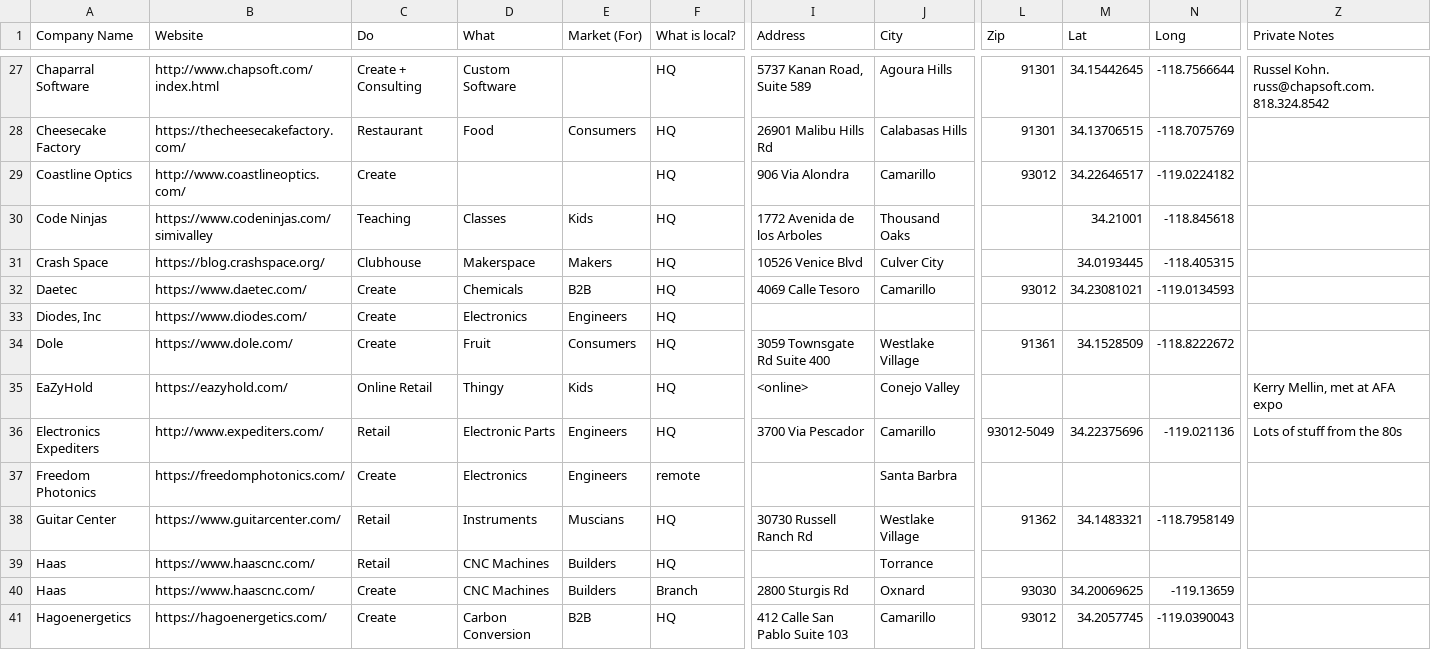
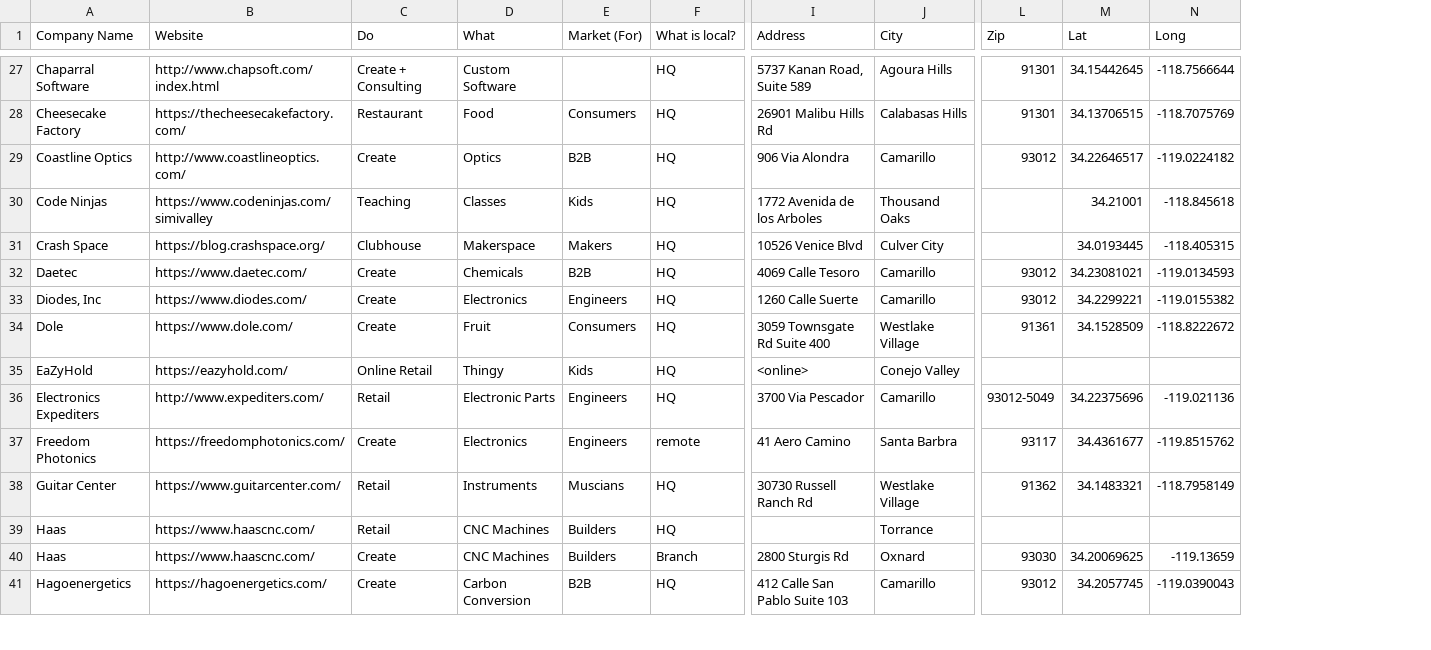
Before and after one commit to cvmake/makermap, a TSV file: src/Companies.tsv, drawn as a sheet; only a part is shown, gaps mark what is left out; removed rows and columns are numbered as before the commit, all else as after; the diff covers the shown part only; the diff names each change by its address in the sheet, - before the commit and + after, or states it on an @@ line.

```diff
--- a/src/Companies.tsv
+++ b/src/Companies.tsv
-column Z (Private Notes), rows 27-36: Russel Kohn. russ@chapsoft.com. 818.324.8542 |  |  |  |  |  |  |  | Kerry Mellin, met at AFA expo | Lots of stuff from the 80s
-D29 (What): (empty)
+D29 (What): Optics
-E29 (Market (For)): (empty)
+E29 (Market (For)): B2B
-I33 (Address): (empty)
+I33 (Address): 1260 Calle Suerte
-J33 (City): (empty)
+J33 (City): Camarillo
-L33 (Zip): (empty)
+L33 (Zip): 93012
-M33 (Lat): (empty)
+M33 (Lat): 34.2299221
-N33 (Long): (empty)
+N33 (Long): -119.0155382
-I37 (Address): (empty)
+I37 (Address): 41 Aero Camino
-L37 (Zip): (empty)
+L37 (Zip): 93117
-M37 (Lat): (empty)
+M37 (Lat): 34.4361677
-N37 (Long): (empty)
+N37 (Long): -119.8515762
```
Also changed, not shown: 11 added rows, 1 moved row and 60 edited cells elsewhere in this file.
